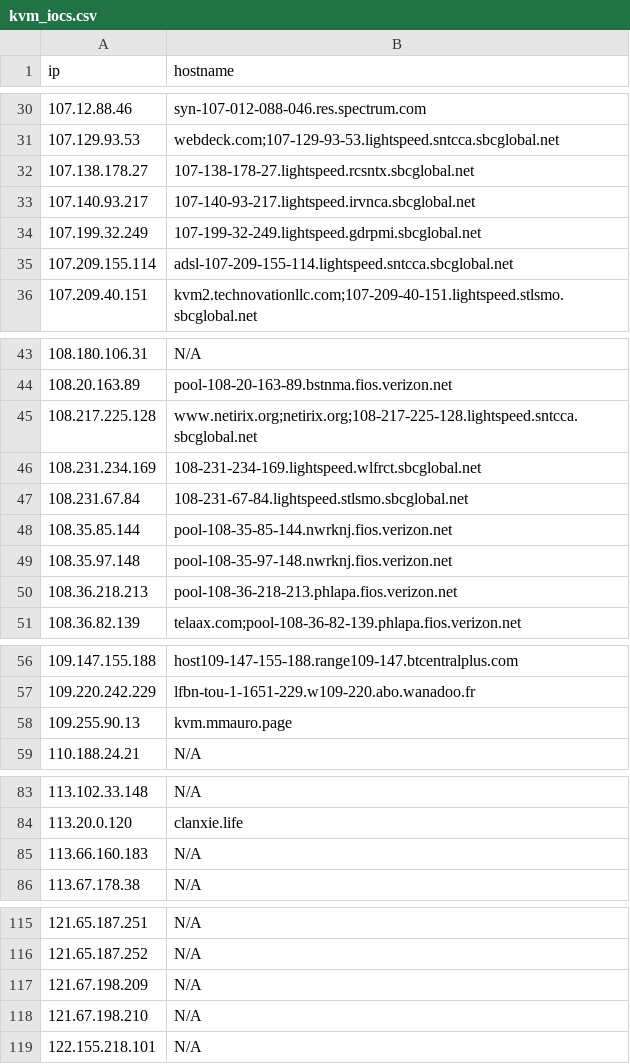
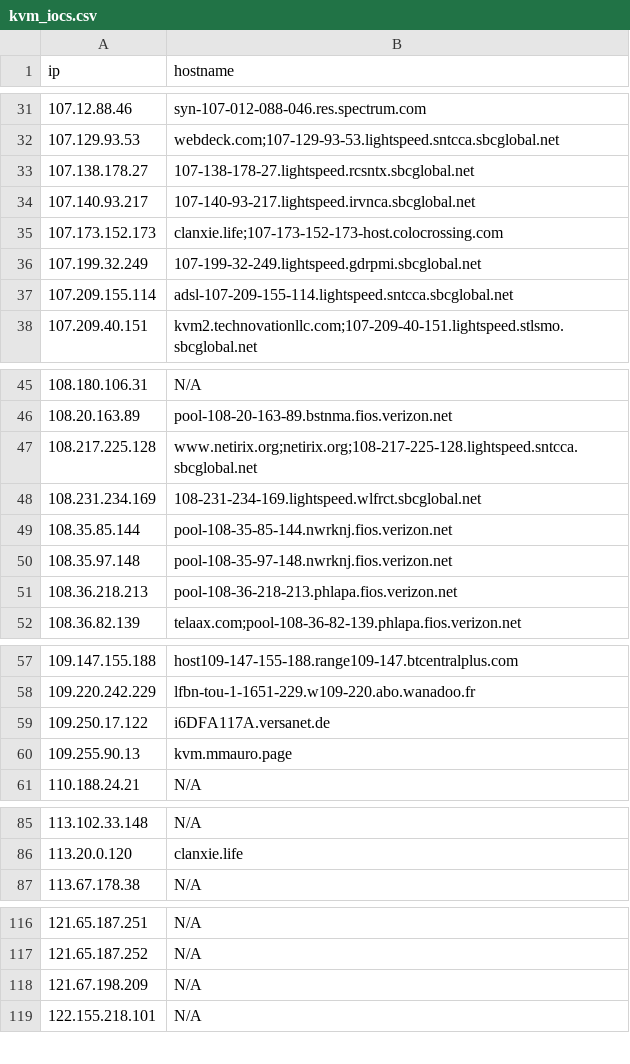
Before and after one commit to u5506878717-glitch/IP-KVM-IPs, a CSV file: kvm_iocs.csv, drawn as a sheet; only a part is shown, gaps mark what is left out; removed rows and columns are numbered as before the commit, all else as after; the diff covers the shown part only; the diff names each change by its address in the sheet, - before the commit and + after, or states it on an @@ line.

Commit message:
Aggiornamento IoC KVM (1054 host unici)

```diff
--- a/kvm_iocs.csv
+++ b/kvm_iocs.csv
+row 35: 107.173.152.173 | clanxie.life;107-173-152-173-host.colocrossing.com
-row 47: 108.231.67.84 | 108-231-67-84.lightspeed.stlsmo.sbcglobal.net
+row 59: 109.250.17.122 | i6DFA117A.versanet.de
-row 85: 113.66.160.183 | N/A
-row 118: 121.67.198.210 | N/A
```
Also changed, not shown: 23 added rows and 10 removed rows elsewhere in this file.
